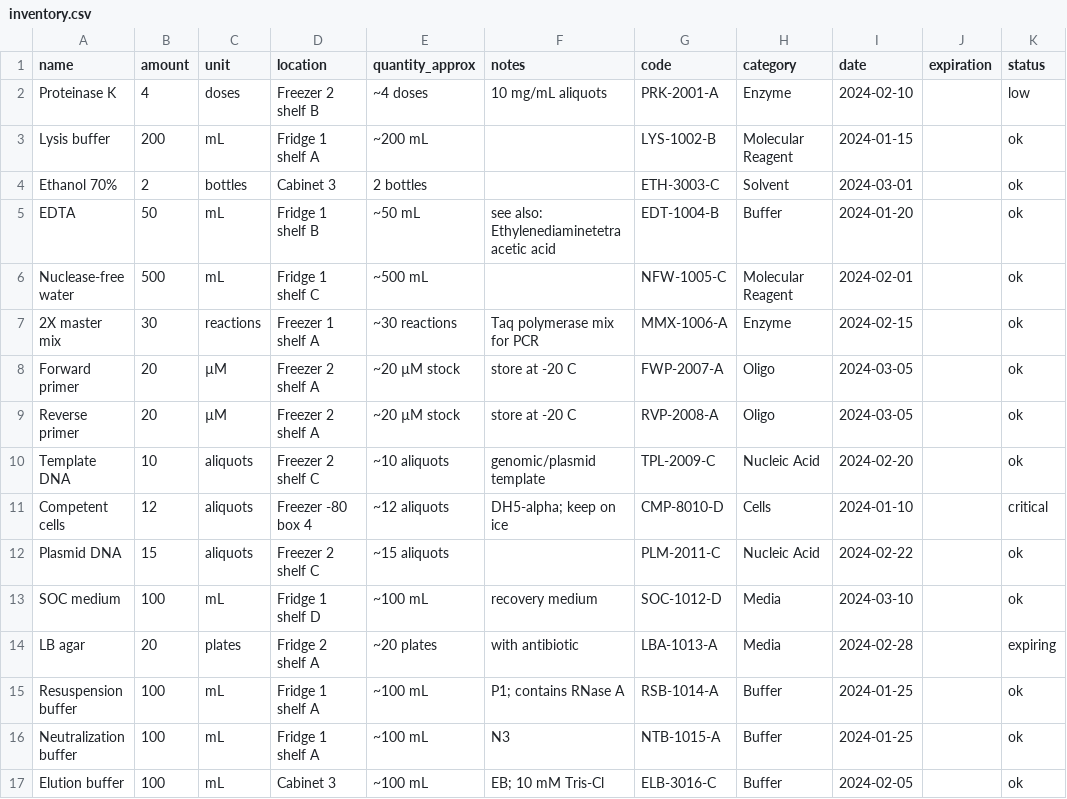
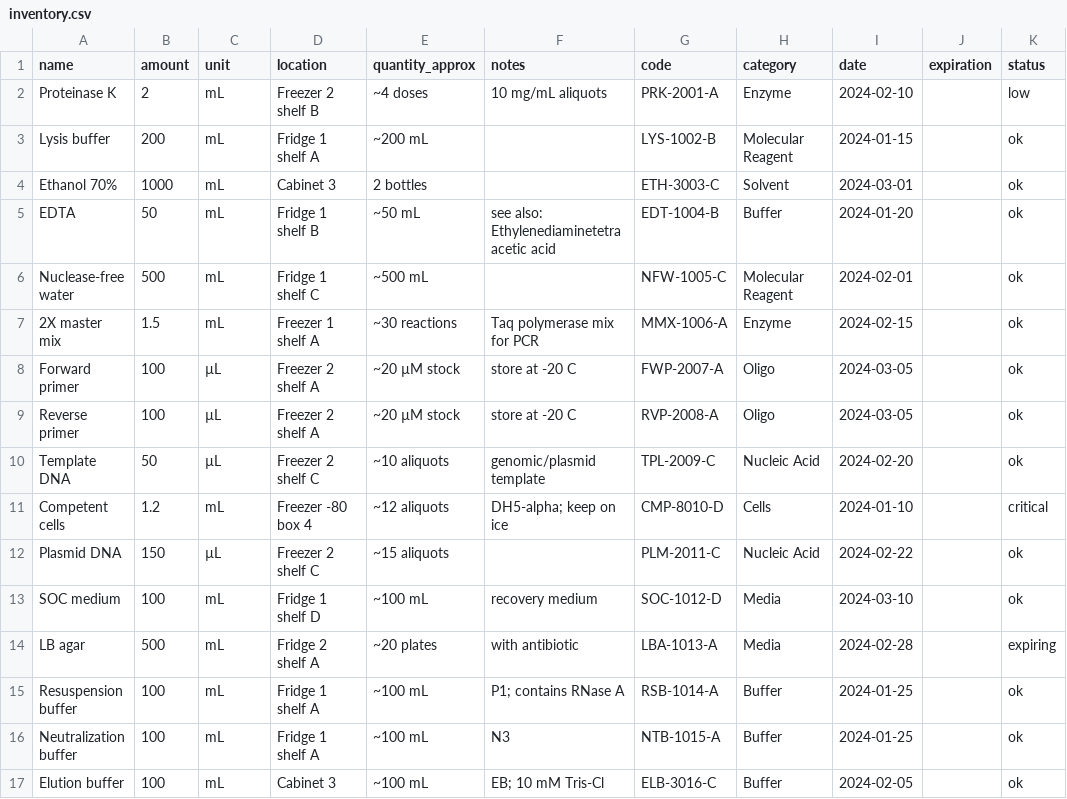
Before and after one commit to bradycwong/Cal-2026-AI-Hackathon, a CSV file: backend/data/inventory.csv, drawn as a sheet.

```diff
--- a/backend/data/inventory.csv
+++ b/backend/data/inventory.csv
@@ -1,15 +1,15 @@
 name,amount,unit,location,quantity_approx,notes,code,category,date,expiration,status
-Proteinase K,4,doses,Freezer 2 shelf B,~4 doses,10 mg/mL aliquots,PRK-2001-A,Enzyme,2024-02-10,,low
+Proteinase K,2,mL,Freezer 2 shelf B,~4 doses,10 mg/mL aliquots,PRK-2001-A,Enzyme,2024-02-10,,low
 Lysis buffer,200,mL,Fridge 1 shelf A,~200 mL,,LYS-1002-B,Molecular Reagent,2024-01-15,,ok
-Ethanol 70%,2,bottles,Cabinet 3,2 bottles,,ETH-3003-C,Solvent,2024-03-01,,ok
+Ethanol 70%,1000,mL,Cabinet 3,2 bottles,,ETH-3003-C,Solvent,2024-03-01,,ok
 EDTA,50,mL,Fridge 1 shelf B,~50 mL,see also: Ethylenediaminetetraacetic acid,EDT-1004-B,Buffer,2024-01-20,,ok
 Nuclease-free water,500,mL,Fridge 1 shelf C,~500 mL,,NFW-1005-C,Molecular Reagent,2024-02-01,,ok
-2X master mix,30,reactions,Freezer 1 shelf A,~30 reactions,Taq polymerase mix for PCR,MMX-1006-A,Enzyme,2024-02-15,,ok
-Forward primer,20,µM,Freezer 2 shelf A,~20 µM stock,store at -20 C,FWP-2007-A,Oligo,2024-03-05,,ok
-Reverse primer,20,µM,Freezer 2 shelf A,~20 µM stock,store at -20 C,RVP-2008-A,Oligo,2024-03-05,,ok
-Template DNA,10,aliquots,Freezer 2 shelf C,~10 aliquots,genomic/plasmid template,TPL-2009-C,Nucleic Acid,2024-02-20,,ok
-Competent cells,12,aliquots,Freezer -80 box 4,~12 aliquots,DH5-alpha; keep on ice,CMP-8010-D,Cells,2024-01-10,,critical
-Plasmid DNA,15,aliquots,Freezer 2 shelf C,~15 aliquots,,PLM-2011-C,Nucleic Acid,2024-02-22,,ok
+2X master mix,1.5,mL,Freezer 1 shelf A,~30 reactions,Taq polymerase mix for PCR,MMX-1006-A,Enzyme,2024-02-15,,ok
+Forward primer,100,µL,Freezer 2 shelf A,~20 µM stock,store at -20 C,FWP-2007-A,Oligo,2024-03-05,,ok
+Reverse primer,100,µL,Freezer 2 shelf A,~20 µM stock,store at -20 C,RVP-2008-A,Oligo,2024-03-05,,ok
+Template DNA,50,µL,Freezer 2 shelf C,~10 aliquots,genomic/plasmid template,TPL-2009-C,Nucleic Acid,2024-02-20,,ok
+Competent cells,1.2,mL,Freezer -80 box 4,~12 aliquots,DH5-alpha; keep on ice,CMP-8010-D,Cells,2024-01-10,,critical
+Plasmid DNA,150,µL,Freezer 2 shelf C,~15 aliquots,,PLM-2011-C,Nucleic Acid,2024-02-22,,ok
 SOC medium,100,mL,Fridge 1 shelf D,~100 mL,recovery medium,SOC-1012-D,Media,2024-03-10,,ok
-LB agar,20,plates,Fridge 2 shelf A,~20 plates,with antibiotic,LBA-1013-A,Media,2024-02-28,,expiring
+LB agar,500,mL,Fridge 2 shelf A,~20 plates,with antibiotic,LBA-1013-A,Media,2024-02-28,,expiring
 Resuspension buffer,100,mL,Fridge 1 shelf A,~100 mL,P1; contains RNase A,RSB-1014-A,Buffer,2024-01-25,,ok
```
Also changed, not shown: 3 other files.
